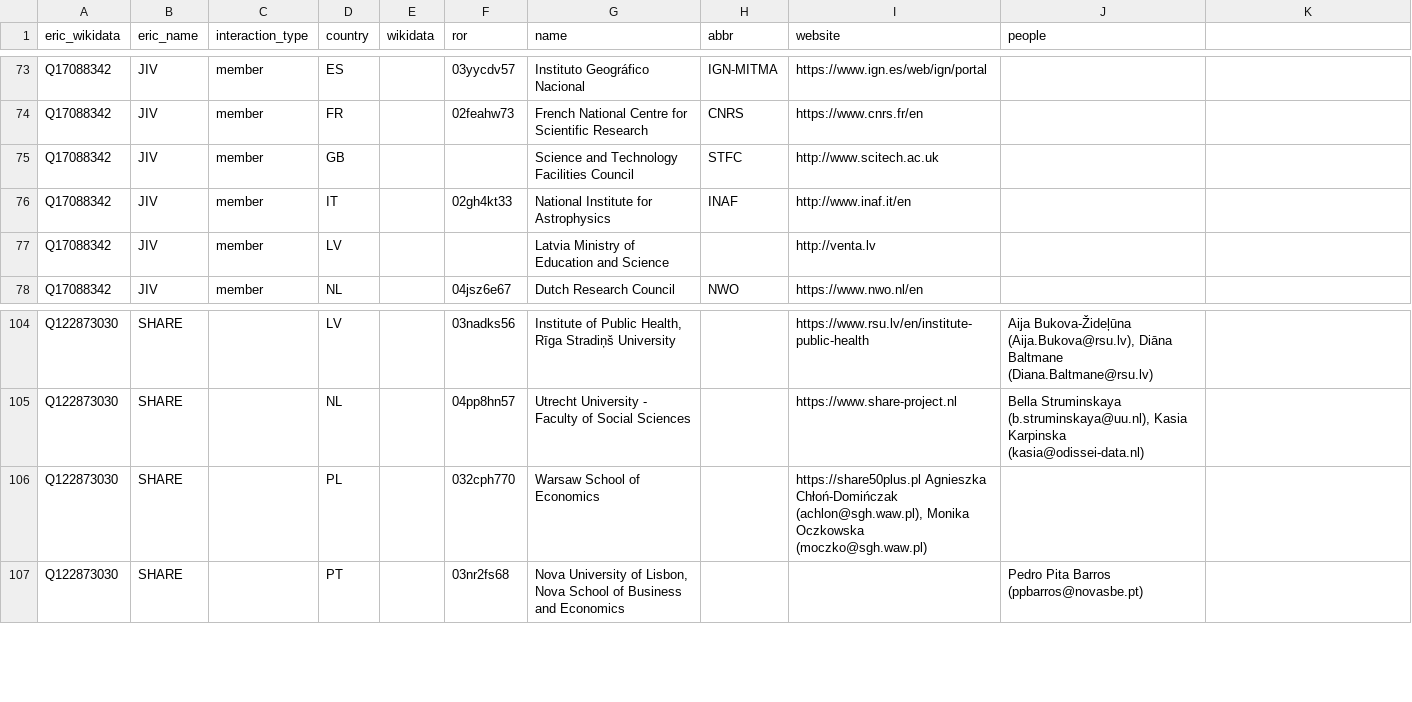
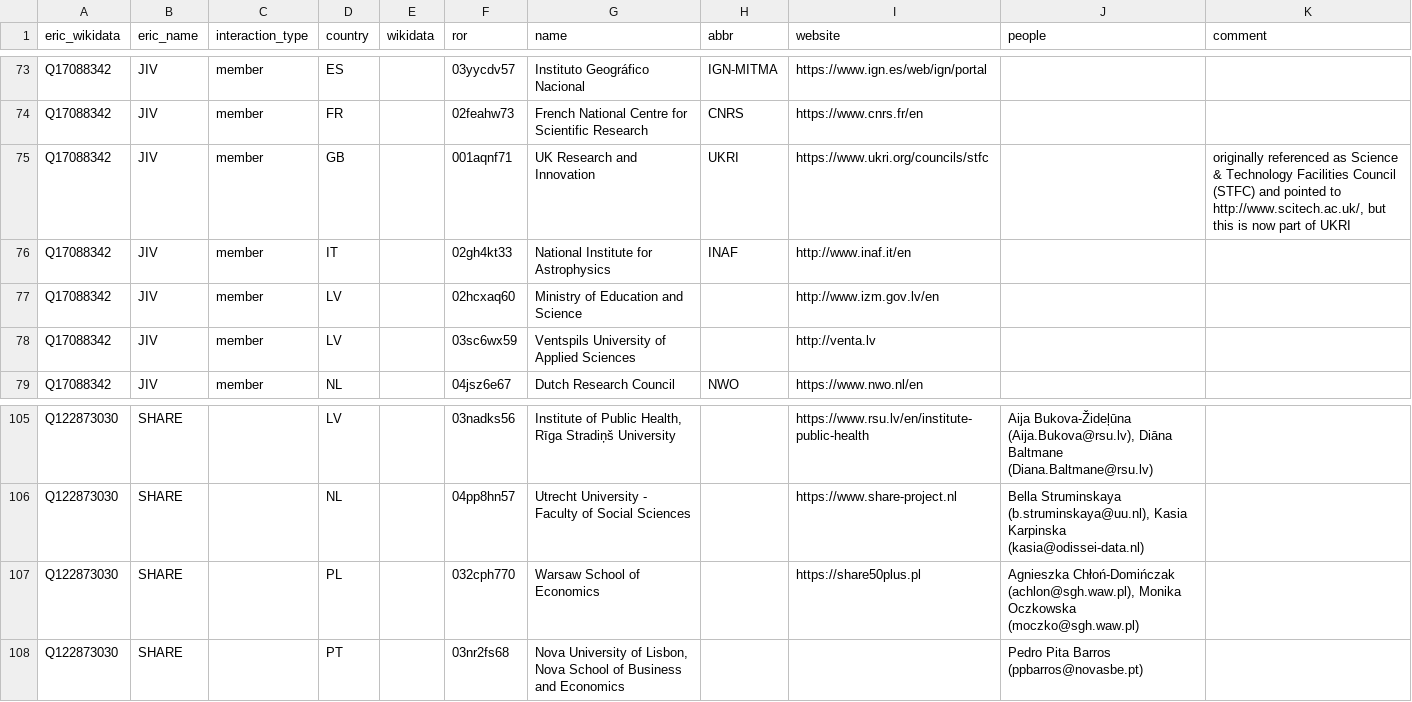
Before and after one commit to nfdi-de/section-int-wg-landscape, a TSV file: _data/eric_relations.tsv, drawn as a sheet; only a part is shown, gaps mark what is left out; addresses are those after the commit; the diff names each change by its address in the sheet, - before the commit and + after, or states it on an @@ line.

Commit message:
Update eric_relations.tsv

```diff
--- a/_data/eric_relations.tsv
+++ b/_data/eric_relations.tsv
-K1: (empty)
+K1: comment
-F75 (ror): (empty)
+F75 (ror): 001aqnf71
-G75 (name): Science and Technology Facilities Council
+G75 (name): UK Research and Innovation
-H75 (abbr): STFC
+H75 (abbr): UKRI
-I75 (website): http://www.scitech.ac.uk
+I75 (website): https://www.ukri.org/councils/stfc
-K75 (comment): (empty)
+K75 (comment): originally referenced as Science & Technology Facilities Council (STFC) and pointed to http://www.scitech.ac.uk/, but this is now part of UKRI
+row 77: Q17088342 | JIV | member | LV |  | 02hcxaq60 | Ministry of Education and Science |  | http://www.izm.gov.lv/en
-F78 (ror): (empty)
+F78 (ror): 03sc6wx59
-G78 (name): Latvia Ministry of Education and Science
+G78 (name): Ventspils University of Applied Sciences
-I107 (website): https://share50plus.pl Agnieszka Chłoń-Domińczak (achlon@sgh.waw.pl), Monika Oczkowska (moczko@sgh.waw.pl)
+I107 (website): https://share50plus.pl
-J107 (people): (empty)
+J107 (people): Agnieszka Chłoń-Domińczak (achlon@sgh.waw.pl), Monika Oczkowska (moczko@sgh.waw.pl)
```
